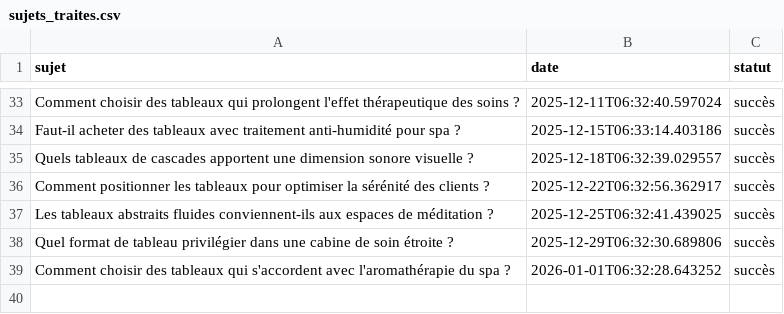
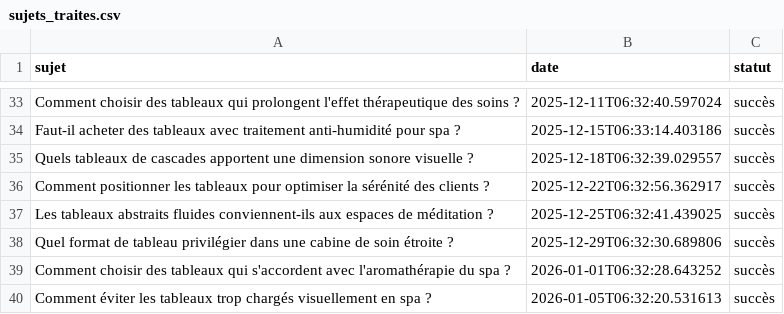
Before and after one commit to Metalosmose21/Spa-1-, a CSV file: sujets_traites.csv, drawn as a sheet; only a part is shown, gaps mark what is left out; the diff names each change by its address in the sheet, - before the commit and + after, or states it on an @@ line.

```diff
--- a/sujets_traites.csv
+++ b/sujets_traites.csv
+row 40: Comment éviter les tableaux trop chargés visuellement en spa ? | 2026-01-05T06:32:20.531613 | succès
```
Also changed, not shown: sujets.csv.
